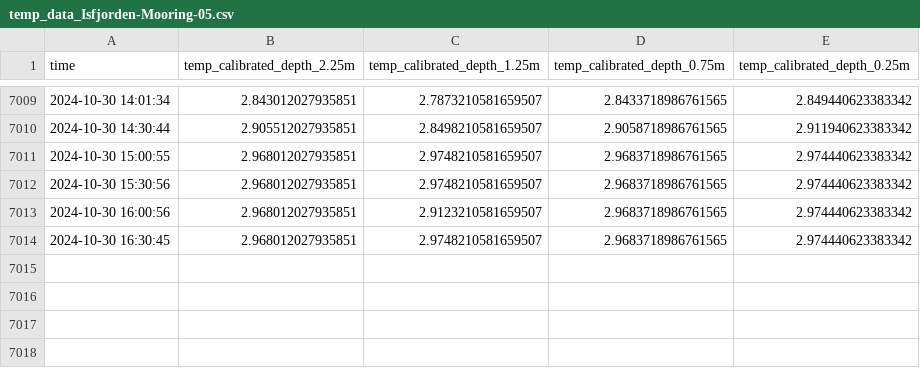
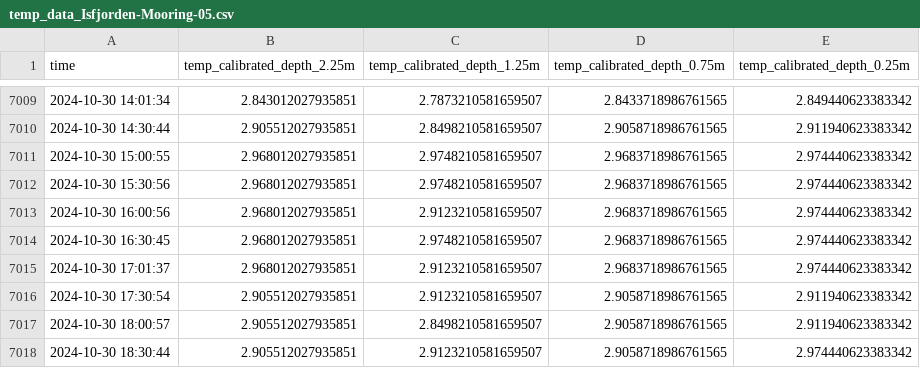
Before and after one commit to jerabaul29/data_Isfjorden_05, a CSV file: temp_data_Isfjorden-Mooring-05.csv, drawn as a sheet; only a part is shown, gaps mark what is left out.

Commit message:
Push data

```diff
--- a/temp_data_Isfjorden-Mooring-05.csv
+++ b/temp_data_Isfjorden-Mooring-05.csv
@@ -7014 +7014,5 @@ time,temp_calibrated_depth_2.25m,temp_calibrated_depth_1.25m,temp_calibrated_dep
 2024-10-30 16:30:45,2.968012027935851,2.9748210581659507,2.9683718986761565,2.974440623383342
+2024-10-30 17:01:37,2.968012027935851,2.9123210581659507,2.9683718986761565,2.974440623383342
+2024-10-30 17:30:54,2.905512027935851,2.9123210581659507,2.9058718986761565,2.911940623383342
+2024-10-30 18:00:57,2.905512027935851,2.8498210581659507,2.9058718986761565,2.911940623383342
+2024-10-30 18:30:44,2.905512027935851,2.9123210581659507,2.9058718986761565,2.974440623383342
```
